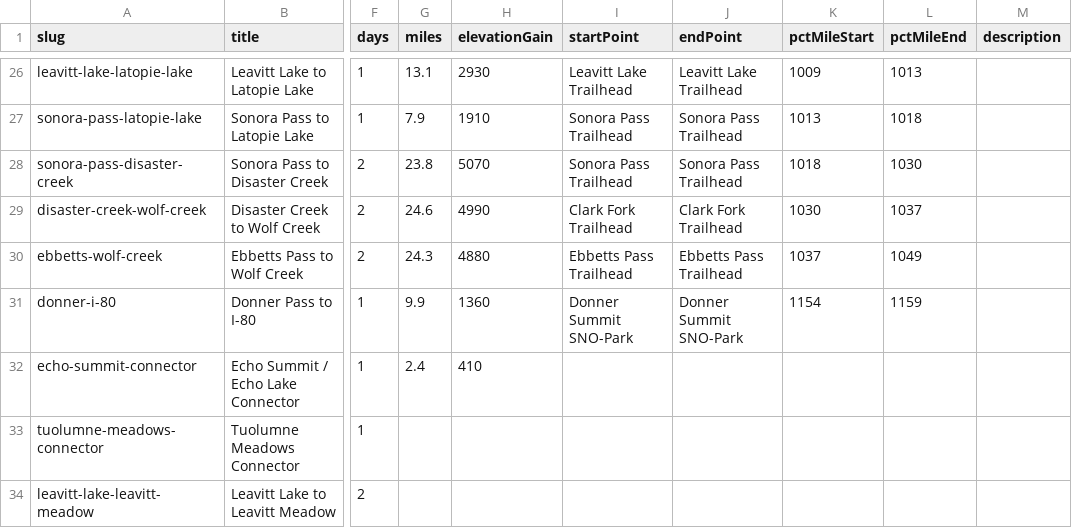
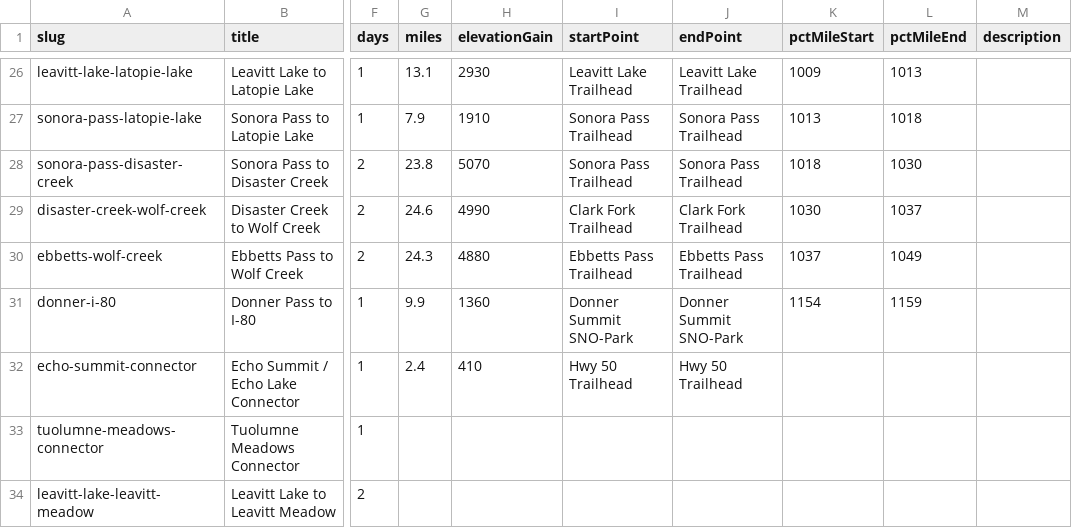
Before and after one commit to johnluckenbach-sys/pct-sierra, a CSV file: src/data/trips.csv, drawn as a sheet; only a part is shown, gaps mark what is left out; the diff names each change by its address in the sheet, - before the commit and + after, or states it on an @@ line.

Commit message:
Auto-sync trips data from Google Sheet

```diff
--- a/src/data/trips.csv
+++ b/src/data/trips.csv
-I32 (startPoint): (empty)
+I32 (startPoint): Hwy 50 Trailhead
-J32 (endPoint): (empty)
+J32 (endPoint): Hwy 50 Trailhead
```
